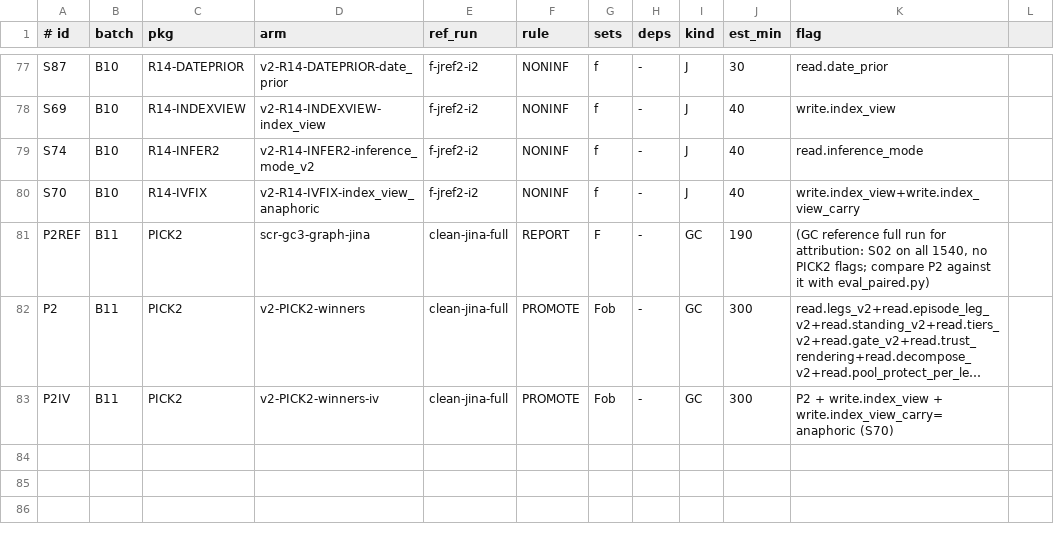
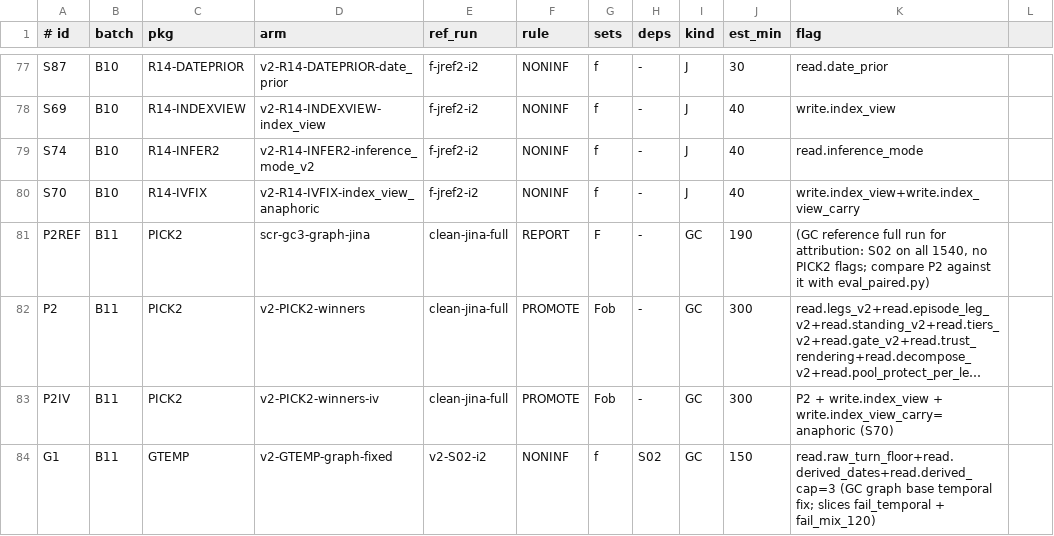
Before and after one commit to techiewonk/memspine, a TSV file: evals/v2_queue.tsv, drawn as a sheet; only a part is shown, gaps mark what is left out; long unchanged cells end in …; the diff names each change by its address in the sheet, - before the commit and + after, or states it on an @@ line.

```diff
--- a/evals/v2_queue.tsv
+++ b/evals/v2_queue.tsv
+row 84: G1 | B11 | GTEMP | v2-GTEMP-graph-fixed | v2-S02-i2 | NONINF | f | S02 | GC | 150 | read.raw_turn_floor+read.derived_dates+read.derived_cap=3 (GC graph base temporal fix; slices fail_temporal + fail_mix_120)
```
Also changed, not shown: evals/v2_slice_map.tsv, 14 other files.
